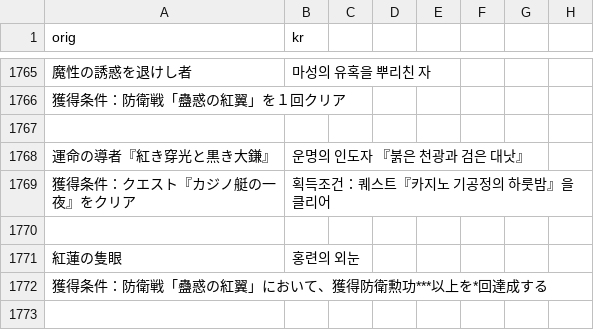
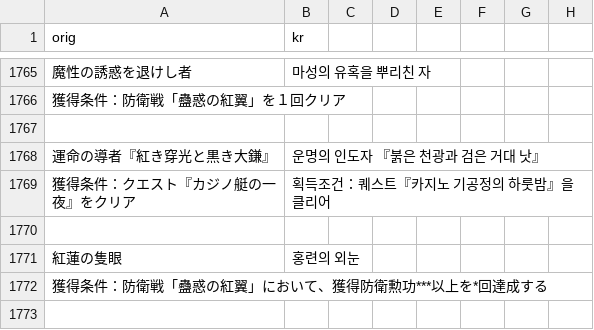
Before and after one commit to sidewinderk/gbfTransKor, a CSV file: cache/archive_칭호.csv, drawn as a sheet; only a part is shown, gaps mark what is left out; the diff names each change by its address in the sheet, - before the commit and + after, or states it on an @@ line.

```diff
--- a/cache/archive_칭호.csv
+++ b/cache/archive_칭호.csv
-B1768 (kr): 운명의 인도자 『붉은 천광과 검은 대낫』
+B1768 (kr): 운명의 인도자 『붉은 천광과 검은 거대 낫』
```
Also changed, not shown: cache/archive_캐릭터_암.csv, cache/archive_캐릭터_화.csv, 1 other file.
